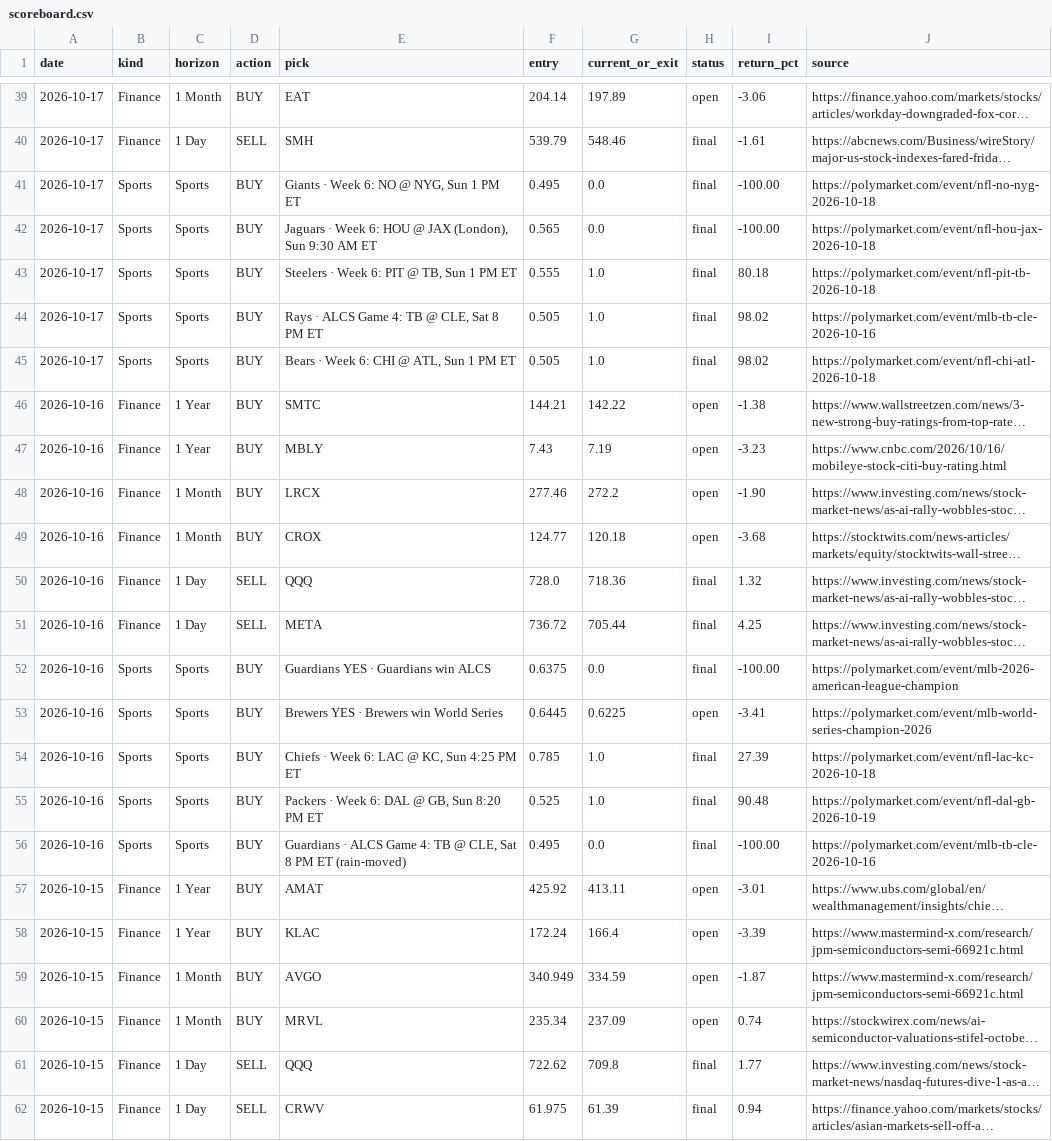
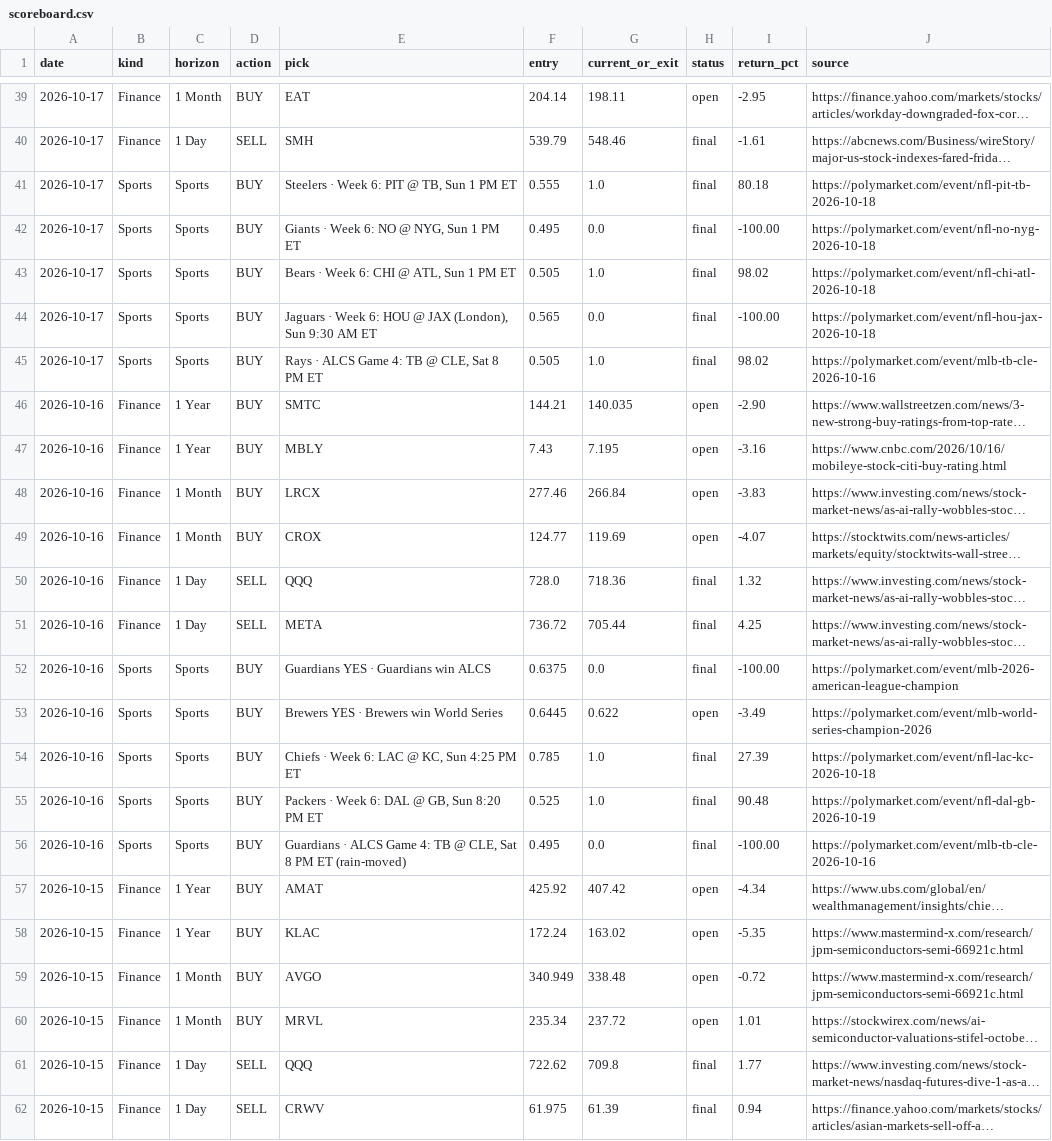
Before and after one commit to gregpunch/daily-five, a CSV file: scoreboard.csv, drawn as a sheet; only a part is shown, gaps mark what is left out; long unchanged cells end in …; the diff covers the shown part only; the diff names each change by its address in the sheet, - before the commit and + after, or states it on an @@ line.

```diff
--- a/scoreboard.csv
+++ b/scoreboard.csv
-G39 (current_or_exit): 197.89
+G39 (current_or_exit): 198.11
-I39 (return_pct): -3.06
+I39 (return_pct): -2.95
@@ row 43 moved to row 41: 2026-10-17 @@
@@ row 45 moved to row 43: 2026-10-17 @@
-G46 (current_or_exit): 142.22
+G46 (current_or_exit): 140.035
-I46 (return_pct): -1.38
+I46 (return_pct): -2.90
-G47 (current_or_exit): 7.19
+G47 (current_or_exit): 7.195
-I47 (return_pct): -3.23
+I47 (return_pct): -3.16
-G48 (current_or_exit): 272.2
+G48 (current_or_exit): 266.84
-I48 (return_pct): -1.90
+I48 (return_pct): -3.83
-G49 (current_or_exit): 120.18
+G49 (current_or_exit): 119.69
-I49 (return_pct): -3.68
+I49 (return_pct): -4.07
-G53 (current_or_exit): 0.6225
+G53 (current_or_exit): 0.622
-I53 (return_pct): -3.41
+I53 (return_pct): -3.49
-G57 (current_or_exit): 413.11
+G57 (current_or_exit): 407.42
-I57 (return_pct): -3.01
+I57 (return_pct): -4.34
-G58 (current_or_exit): 166.4
+G58 (current_or_exit): 163.02
-I58 (return_pct): -3.39
+I58 (return_pct): -5.35
-G59 (current_or_exit): 334.59
+G59 (current_or_exit): 338.48
-I59 (return_pct): -1.87
+I59 (return_pct): -0.72
-G60 (current_or_exit): 237.09
+G60 (current_or_exit): 237.72
-I60 (return_pct): 0.74
+I60 (return_pct): 1.01
```
Also changed, not shown: 1 added row, 1 removed row, 3 moved rows and 54 edited cells elsewhere in this file, 4 other files.
